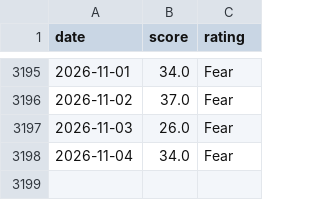
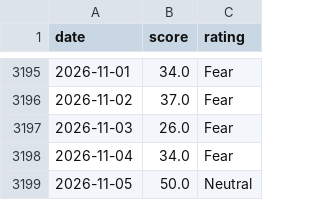
Before and after one commit to MarnoPrinsloo/FG-Index-US_Market-Crypto, a CSV file: data/crypto_fear_greed.csv, drawn as a sheet; only a part is shown, gaps mark what is left out.

```diff
--- a/data/crypto_fear_greed.csv
+++ b/data/crypto_fear_greed.csv
@@ -3198 +3198,2 @@ date,score,rating
 2026-11-04,34.0,Fear
+2026-11-05,50.0,Neutral
```
